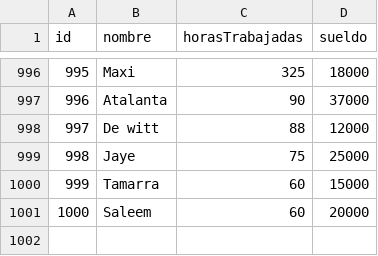
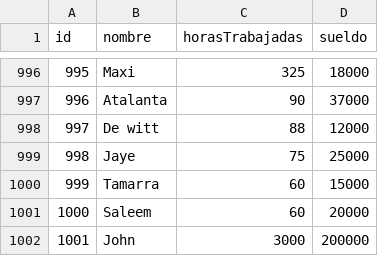
Before and after one commit to Ignacio0104/tp_laboratorio_1, a CSV file: TP_3/data.csv, drawn as a sheet; only a part is shown, gaps mark what is left out.

```diff
--- a/TP_3/data.csv
+++ b/TP_3/data.csv
@@ -1001 +1001,2 @@ id,nombre,horasTrabajadas,sueldo
 1000,Saleem,60,20000
+1001,John,3000,200000
```
Also changed, not shown: 4 other files.
